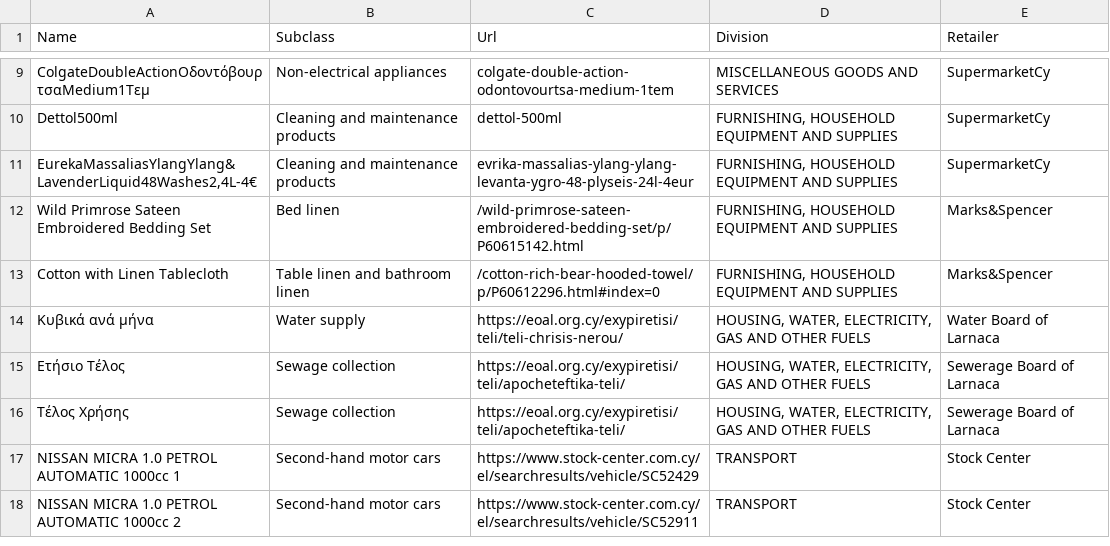
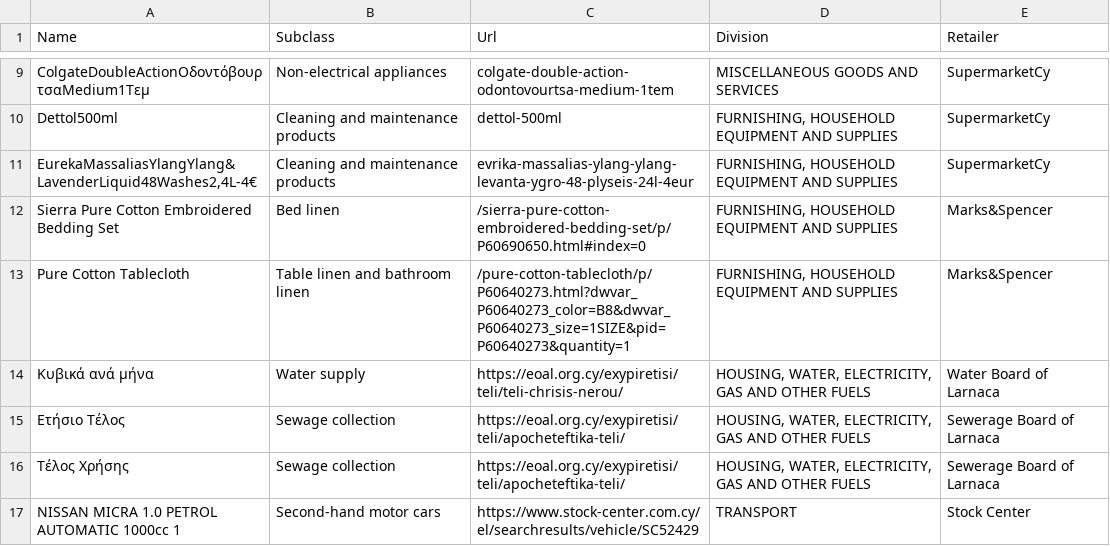
Before and after one commit to kvitalis/CyBPP, a CSV file: Datasets/Daily-Scraping-Errors.csv, drawn as a sheet; only a part is shown, gaps mark what is left out; the shorter side is filled out with more unchanged rows.

Commit message:
Update Daily-Scraping-Errors.csv

```diff
--- a/Datasets/Daily-Scraping-Errors.csv
+++ b/Datasets/Daily-Scraping-Errors.csv
@@ -11,4 +11,4 @@ Dettol500ml,Cleaning and maintenance products,dettol-500ml,"FURNISHING, HOUSEHOL
 "EurekaMassaliasYlangYlang&LavenderLiquid48Washes2,4L-4€",Cleaning and maintenance products,evrika-massalias-ylang-ylang-levanta-ygro-48-plyseis-24l-4eur,"FURNISHING, HOUSEHOLD EQUIPMENT AND SUPPLIES ",SupermarketCy
-Wild Primrose Sateen Embroidered Bedding Set,Bed linen,/wild-primrose-sateen-embroidered-bedding-set/p/P60615142.html,"FURNISHING, HOUSEHOLD EQUIPMENT AND SUPPLIES ",Marks&Spencer
-Cotton with Linen Tablecloth,Table linen and bathroom linen,/cotton-rich-bear-hooded-towel/p/P60612296.html#index=0,"FURNISHING, HOUSEHOLD EQUIPMENT AND SUPPLIES ",Marks&Spencer
+Sierra Pure Cotton Embroidered Bedding Set,Bed linen,/sierra-pure-cotton-embroidered-bedding-set/p/P60690650.html#index=0,"FURNISHING, HOUSEHOLD EQUIPMENT AND SUPPLIES ",Marks&Spencer
+Pure Cotton Tablecloth,Table linen and bathroom linen,/pure-cotton-tablecloth/p/P60640273.html?dwvar_P60640273_color=B8&dwvar_P60640273_size=1SIZE&pid=P60640273&quantity=1,"FURNISHING, HOUSEHOLD EQUIPMENT AND SUPPLIES ",Marks&Spencer
 Κυβικά ανά μήνα,Water supply,https://eoal.org.cy/exypiretisi/teli/teli-chrisis-nerou/,"HOUSING, WATER, ELECTRICITY, GAS AND OTHER FUELS",Water Board of Larnaca
```
